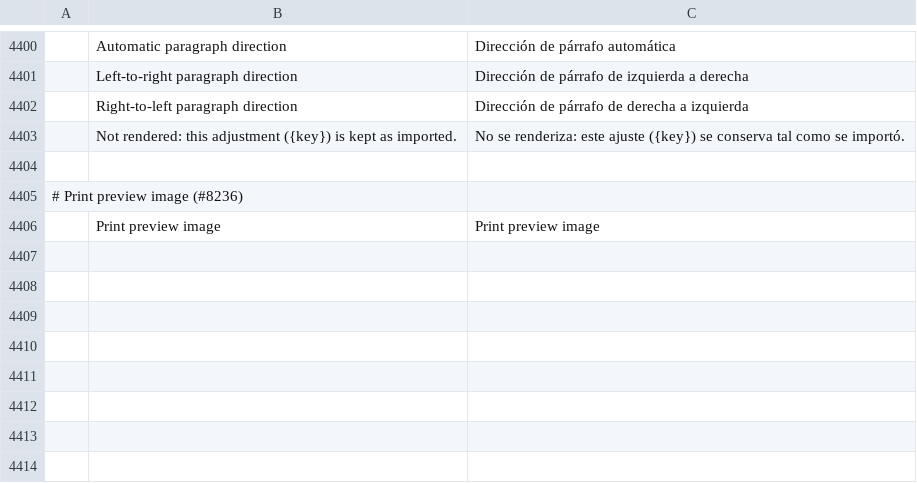
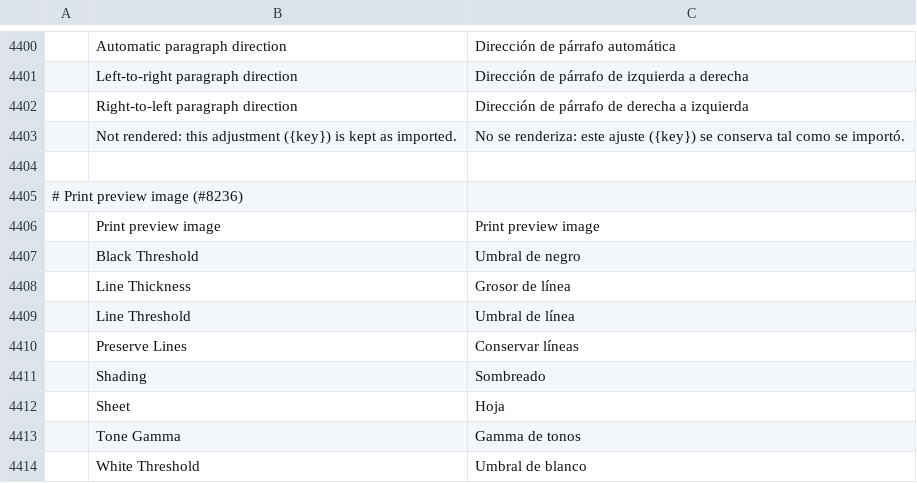
Before and after one commit to SnowE22/photocraft, a TSV file: crates/ui-egui/src/i18n/es.tsv, drawn as a sheet; only a part is shown, gaps mark what is left out; the diff names each change by its address in the sheet, - before the commit and + after, or states it on an @@ line.

```diff
--- a/crates/ui-egui/src/i18n/es.tsv
+++ b/crates/ui-egui/src/i18n/es.tsv
+row 4407:  | Black Threshold | Umbral de negro
+row 4408:  | Line Thickness | Grosor de línea
+row 4409:  | Line Threshold | Umbral de línea
+row 4410:  | Preserve Lines | Conservar líneas
+row 4411:  | Shading | Sombreado
+row 4412:  | Sheet | Hoja
+row 4413:  | Tone Gamma | Gamma de tonos
+row 4414:  | White Threshold | Umbral de blanco
```
Also changed, not shown: crates/ui-egui/src/i18n/it.tsv, crates/ui-egui/src/i18n/ja.tsv, 9 other files.
